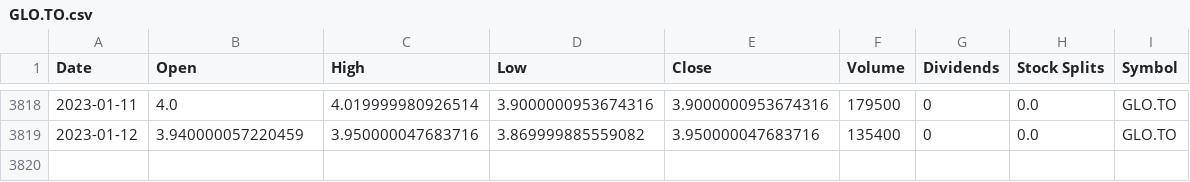
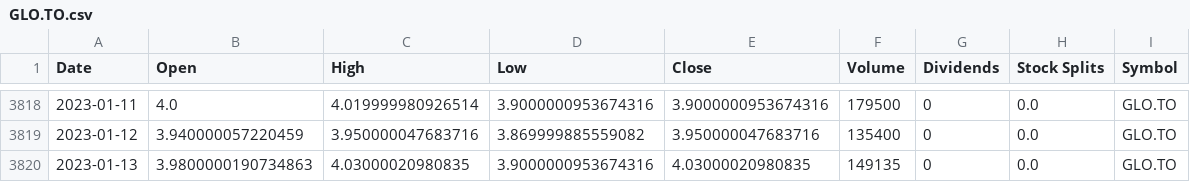
Before and after one commit to 538455/LHL_FinalProject_Predictive-Technical-Indicators-Using-LSTM-Models-for-Trading, a CSV file: data/1D/GLO.TO.csv, drawn as a sheet; only a part is shown, gaps mark what is left out; the diff names each change by its address in the sheet, - before the commit and + after, or states it on an @@ line.

```diff
--- a/data/1D/GLO.TO.csv
+++ b/data/1D/GLO.TO.csv
+row 3820: 2023-01-13 | 3.9800000190734863 | 4.03000020980835 | 3.9000000953674316 | 4.03000020980835 | 149135 | 0 | 0.0 | GLO.TO
```
Also changed, not shown: data/1D/CVE.TO.csv, data/1D/DPM.TO.csv, 12 other files.
